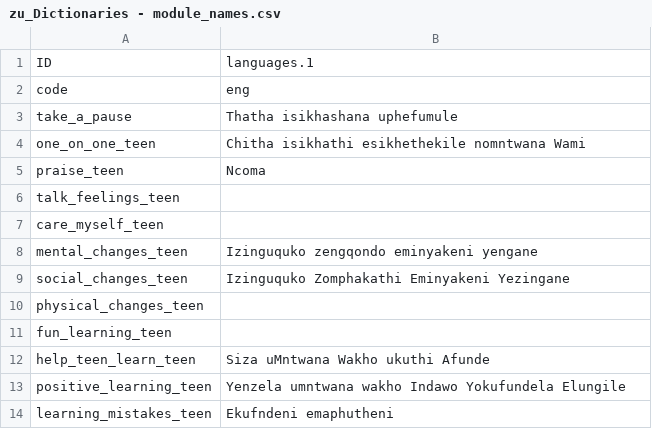
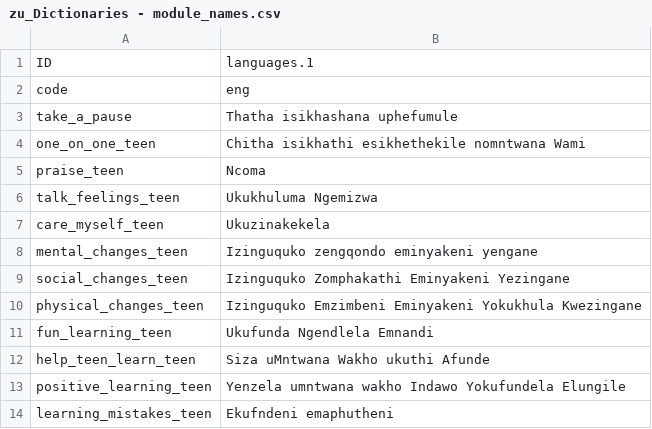
Before and after one commit to IDEMSInternational/plh-digital-content, a CSV file: translations/parent_text_v2/zu/zu_Dictionaries - module_names.csv, drawn as a sheet; only a part is shown; the diff covers the shown part only.

```diff
--- a/translations/parent_text_v2/zu/zu_Dictionaries - module_names.csv
+++ b/translations/parent_text_v2/zu/zu_Dictionaries - module_names.csv
@@ -5,8 +5,8 @@
 "praise_teen","Ncoma"
-"talk_feelings_teen",""
-"care_myself_teen",""
+"talk_feelings_teen","Ukukhuluma Ngemizwa"
+"care_myself_teen","Ukuzinakekela"
 "mental_changes_teen","Izinguquko zengqondo eminyakeni yengane"
 "social_changes_teen","Izinguquko Zomphakathi Eminyakeni Yezingane"
-"physical_changes_teen",""
-"fun_learning_teen",""
+"physical_changes_teen","Izinguquko Emzimbeni Eminyakeni Yokukhula Kwezingane"
+"fun_learning_teen","Ukufunda Ngendlela Emnandi"
 "help_teen_learn_teen","Siza uMntwana Wakho ukuthi Afunde"
```
Also changed, not shown: 11 edited cells elsewhere in this file.
